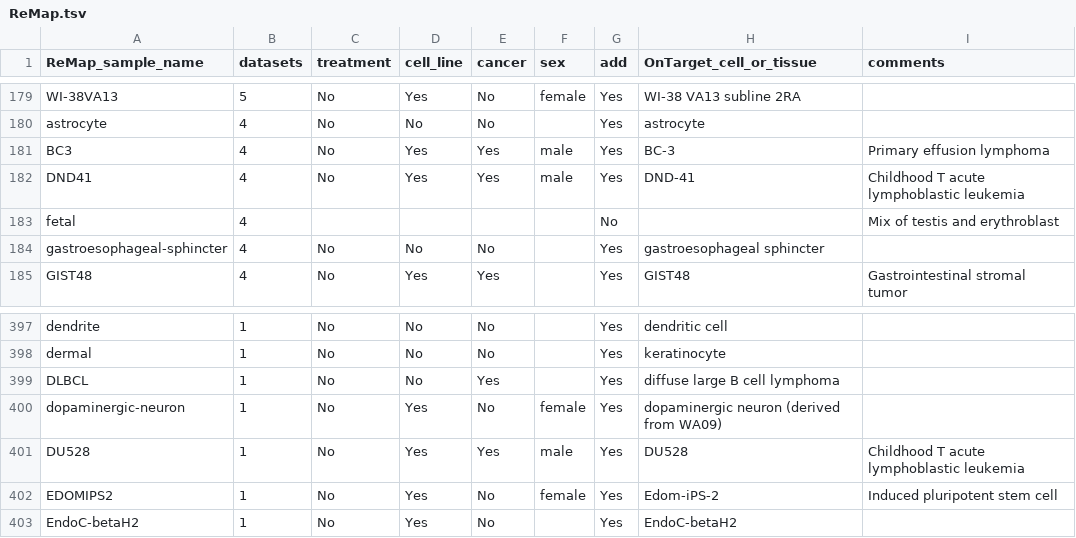
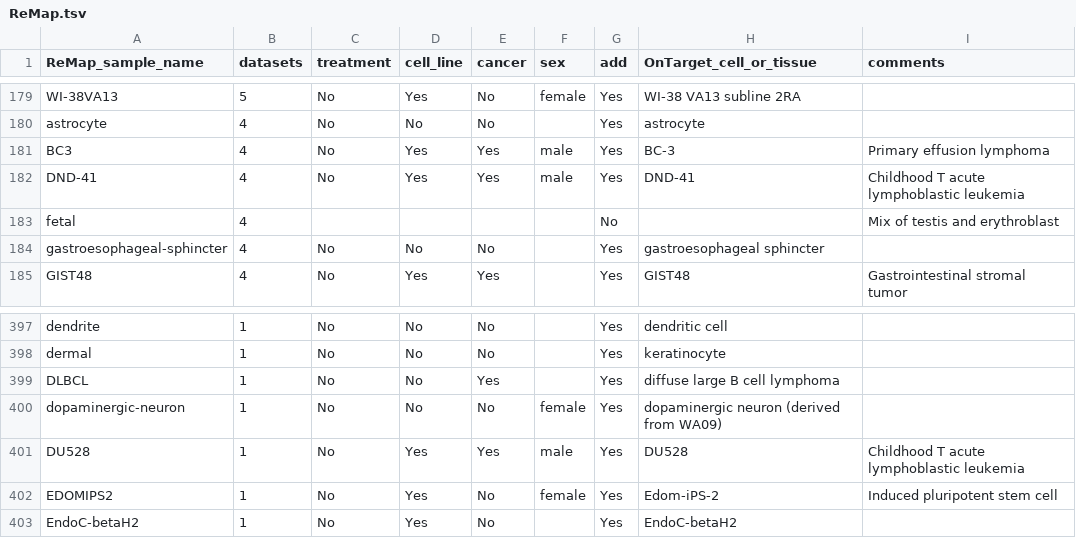
Before and after one commit to wassermanlab/GUD, a TSV file: samples/ReMap.tsv, drawn as a sheet; only a part is shown, gaps mark what is left out; the diff covers the shown part only.

Commit message:
updated samples

```diff
--- a/samples/ReMap.tsv
+++ b/samples/ReMap.tsv
@@ -181,3 +181,3 @@ astrocyte	4	No	No	No		Yes	astrocyte
 BC3	4	No	Yes	Yes	male	Yes	BC-3	Primary effusion lymphoma
-DND41	4	No	Yes	Yes	male	Yes	DND-41	Childhood T acute lymphoblastic leukemia
+DND-41	4	No	Yes	Yes	male	Yes	DND-41	Childhood T acute lymphoblastic leukemia
 fetal	4					No		Mix of testis and erythroblast
@@ -399,3 +399,3 @@ dermal	1	No	No	No		Yes	keratinocyte
 DLBCL	1	No	No	Yes		Yes	diffuse large B cell lymphoma	
-dopaminergic-neuron	1	No	Yes	No	female	Yes	dopaminergic neuron (derived from WA09)	
+dopaminergic-neuron	1	No	No	No	female	Yes	dopaminergic neuron (derived from WA09)	
 DU528	1	No	Yes	Yes	male	Yes	DU528	Childhood T acute lymphoblastic leukemia
```
Also changed, not shown: 25 edited cells elsewhere in this file, samples/ENCODE.tsv, samples/FANTOM5.tsv, 1 other file.
